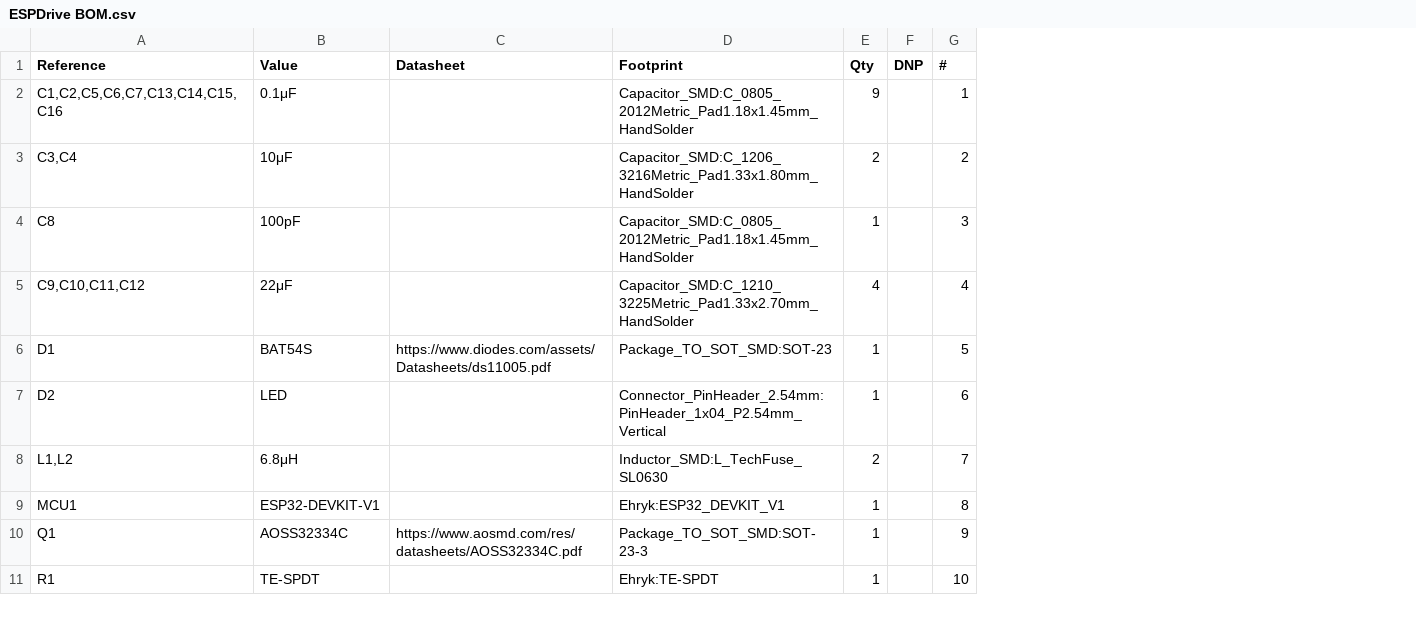
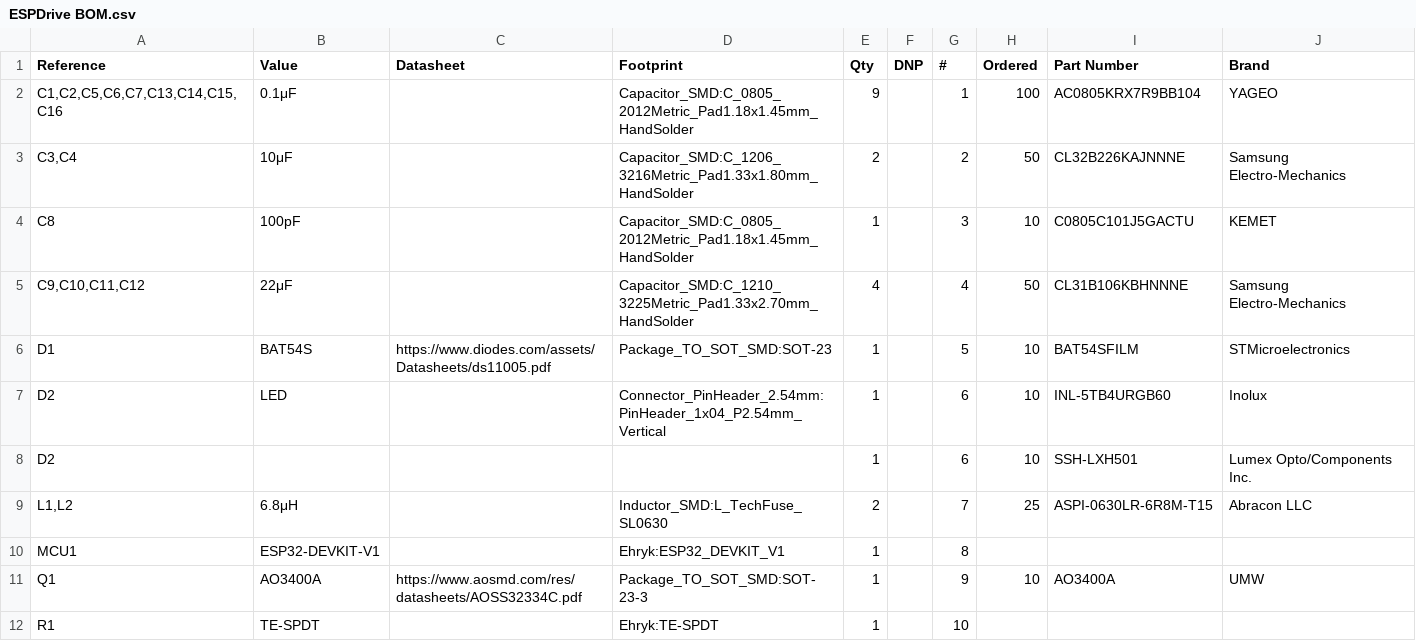
Before and after one commit to Ehryk/ehryk.github.com, a CSV file: Circuits/ESPDrive/ESPDrive BOM.csv, drawn as a sheet; only a part is shown; addresses are those after the commit; the diff covers the shown part only; the diff names each change by its address in the sheet, - before the commit and + after, or states it on an @@ line.

Commit message:
ESPDrive: Slight tweaks, added ordered parts to BOM

```diff
--- a/Circuits/ESPDrive/ESPDrive BOM.csv
+++ b/Circuits/ESPDrive/ESPDrive BOM.csv
+column H (Ordered), rows 2-7: 100 | 50 | 10 | 50 | 10 | 10; rows 9-11: 25 |  | 10
+column I (Part Number), rows 2-7: AC0805KRX7R9BB104 | CL32B226KAJNNNE | C0805C101J5GACTU | CL31B106KBHNNNE | BAT54SFILM | INL-5TB4URGB60; rows 9-11: ASPI-0630LR-6R8M-T15 |  | AO3400A
+column J (Brand), rows 2-7: YAGEO | Samsung Electro-Mechanics | KEMET | Samsung Electro-Mechanics | STMicroelectronics | Inolux; rows 9-11: Abracon LLC |  | UMW
+row 8: D2 |  |  |  | 1 |  | 6 | 10 | SSH-LXH501 | Lumex Opto/Components Inc.
-B11 (Value): AOSS32334C
+B11 (Value): AO3400A
```
Also changed, not shown: 4 added rows and 6 edited cells elsewhere in this file, 1 other file.
